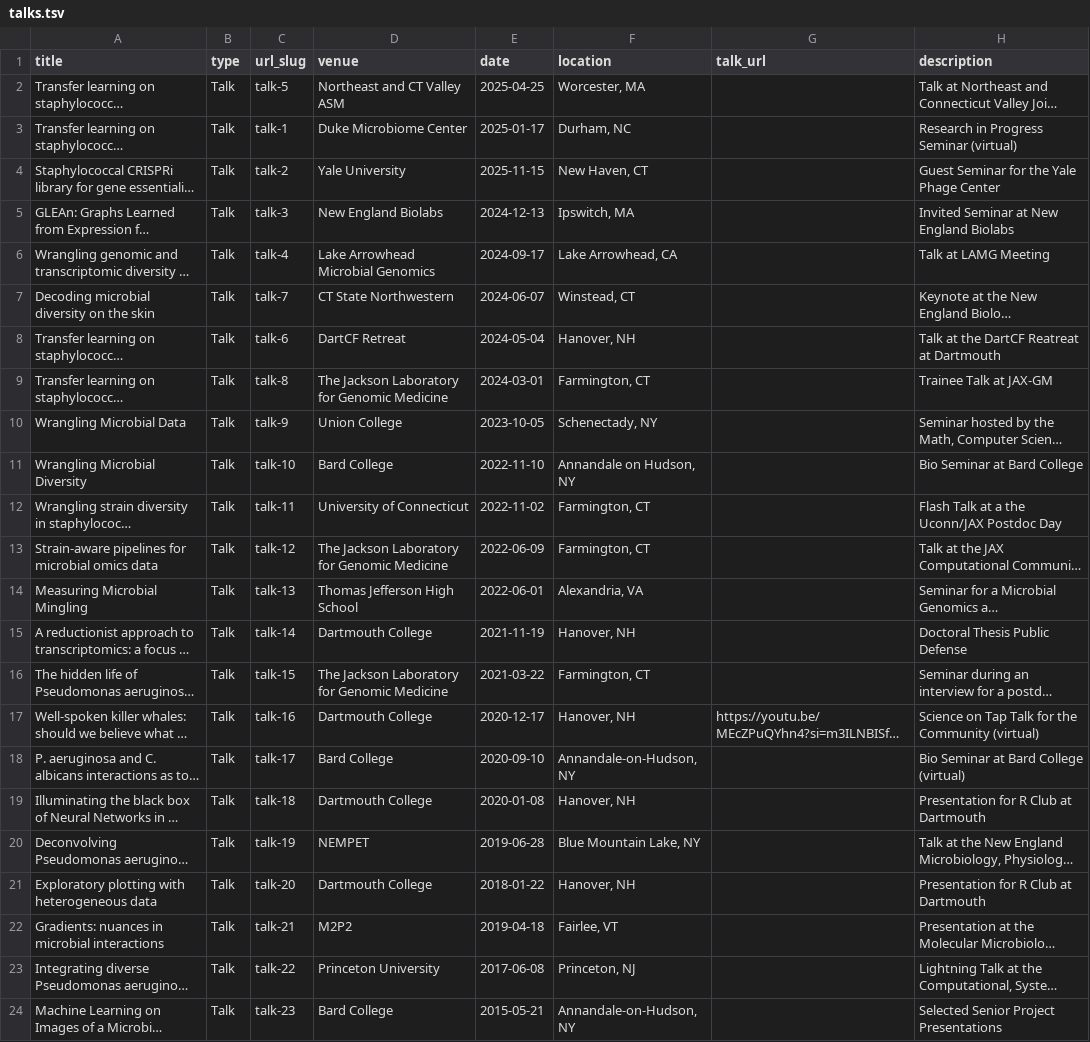
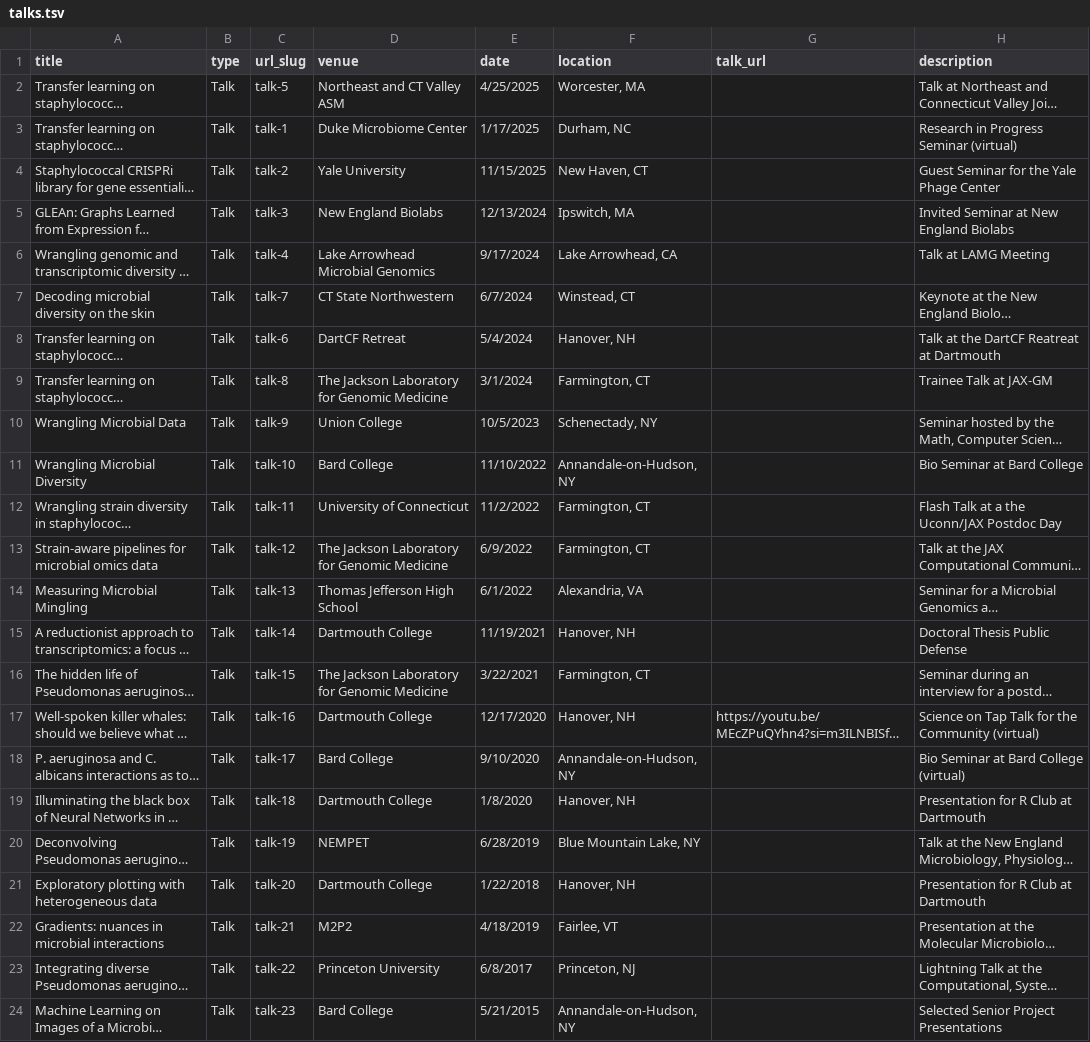
Before and after one commit to georgiadoing/georgiadoing.github.io, a TSV file: markdown_generator/talks.tsv, drawn as a sheet; long unchanged cells end in …; the diff names each change by its address in the sheet, - before the commit and + after, or states it on an @@ line.

```diff
--- a/markdown_generator/talks.tsv
+++ b/markdown_generator/talks.tsv
-E2 (date): 2025-04-25
+E2 (date): 4/25/2025
-E3 (date): 2025-01-17
+E3 (date): 1/17/2025
-E4 (date): 2025-11-15
+E4 (date): 11/15/2025
-E5 (date): 2024-12-13
+E5 (date): 12/13/2024
-E6 (date): 2024-09-17
+E6 (date): 9/17/2024
-E7 (date): 2024-06-07
+E7 (date): 6/7/2024
-E8 (date): 2024-05-04
+E8 (date): 5/4/2024
-E9 (date): 2024-03-01
+E9 (date): 3/1/2024
-E10 (date): 2023-10-05
+E10 (date): 10/5/2023
-E11 (date): 2022-11-10
+E11 (date): 11/10/2022
-F11 (location): Annandale on Hudson, NY
+F11 (location): Annandale-on-Hudson, NY
-E12 (date): 2022-11-02
+E12 (date): 11/2/2022
-E13 (date): 2022-06-09
+E13 (date): 6/9/2022
-E14 (date): 2022-06-01
+E14 (date): 6/1/2022
-E15 (date): 2021-11-19
+E15 (date): 11/19/2021
-E16 (date): 2021-03-22
+E16 (date): 3/22/2021
-E17 (date): 2020-12-17
+E17 (date): 12/17/2020
-E18 (date): 2020-09-10
+E18 (date): 9/10/2020
-E19 (date): 2020-01-08
+E19 (date): 1/8/2020
-E20 (date): 2019-06-28
+E20 (date): 6/28/2019
-E21 (date): 2018-01-22
+E21 (date): 1/22/2018
-E22 (date): 2019-04-18
+E22 (date): 4/18/2019
-E23 (date): 2017-06-08
+E23 (date): 6/8/2017
-E24 (date): 2015-05-21
+E24 (date): 5/21/2015
```
Also changed, not shown: 30 other files.
